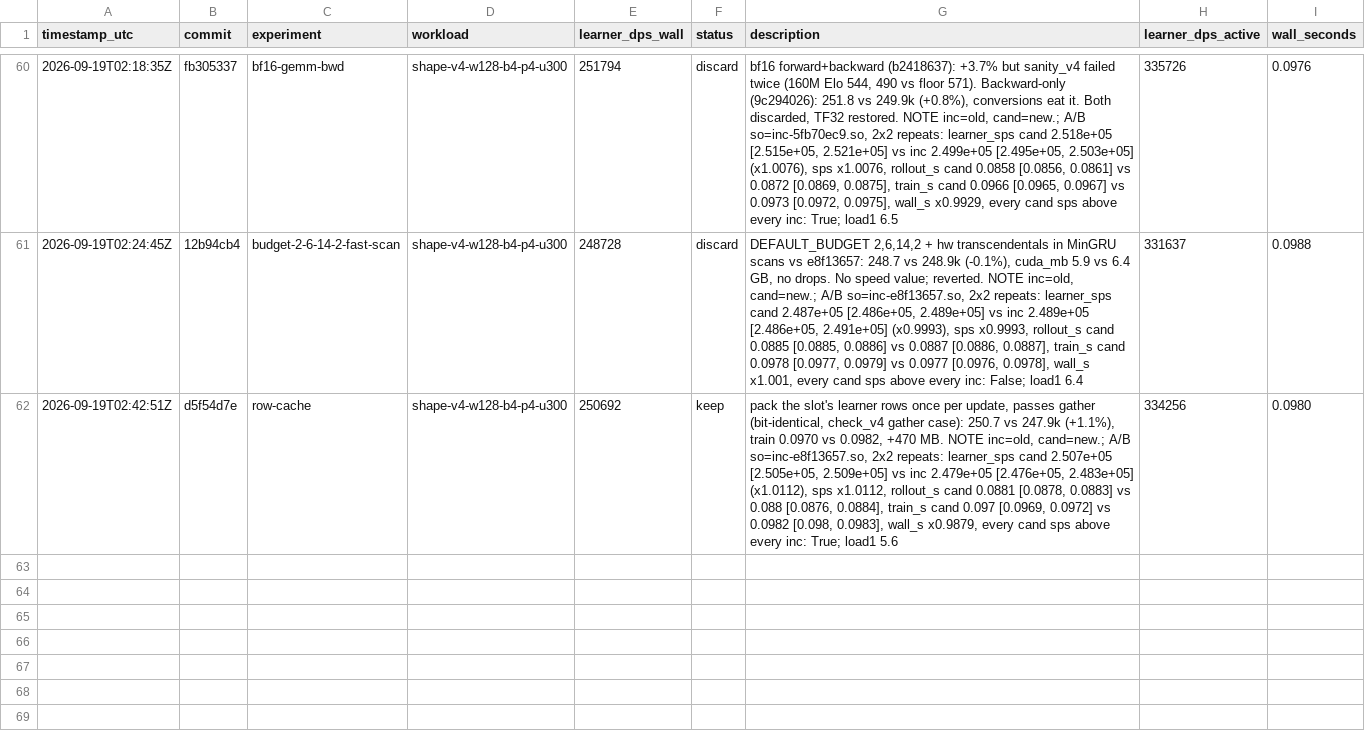
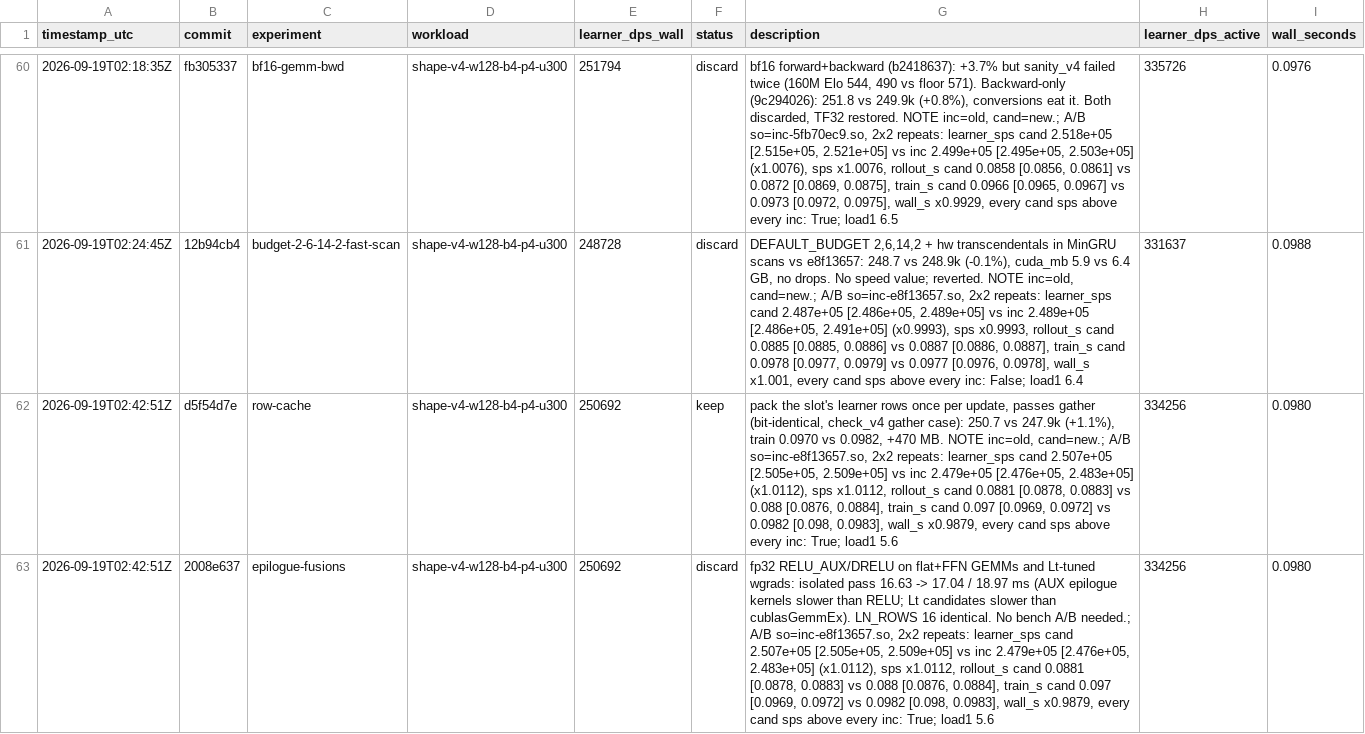
Before and after one commit to mteam88/bopl-rl, a TSV file: native/rl/autoresearch/results.tsv, drawn as a sheet; only a part is shown, gaps mark what is left out; the diff names each change by its address in the sheet, - before the commit and + after, or states it on an @@ line.

```diff
--- a/native/rl/autoresearch/results.tsv
+++ b/native/rl/autoresearch/results.tsv
+row 63: 2026-09-19T02:42:51Z | 2008e637 | epilogue-fusions | shape-v4-w128-b4-p4-u300 | 250692 | discard | fp32 RELU_AUX/DRELU on flat+FFN GEMMs and Lt-tuned wgrads: isolated pass 16.63 -> 17.04 / 18.97 ms (AUX epilogue kernels slower than RELU; Lt candidates slower than cublasGemmEx). LN_ROWS 16 identical. No bench A/B needed.; A/B so=inc-e8f13657.so, 2x2 repeats: learner_sps cand 2.507e+05 [2.505e+05, 2.509e+05] vs inc 2.479e+05 [2.476e+05, 2.483e+05] (x1.0112), sps x1.0112, rollout_s cand 0.0881 [0.0878, 0.0883] vs 0.088 [0.0876, 0.0884], train_s cand 0.097 [0.0969, 0.0972] vs 0.0982 [0.098, 0.0983], wall_s x0.9879, every cand sps above every inc: True; load1 5.6 | 334256 | 0.0980
```
